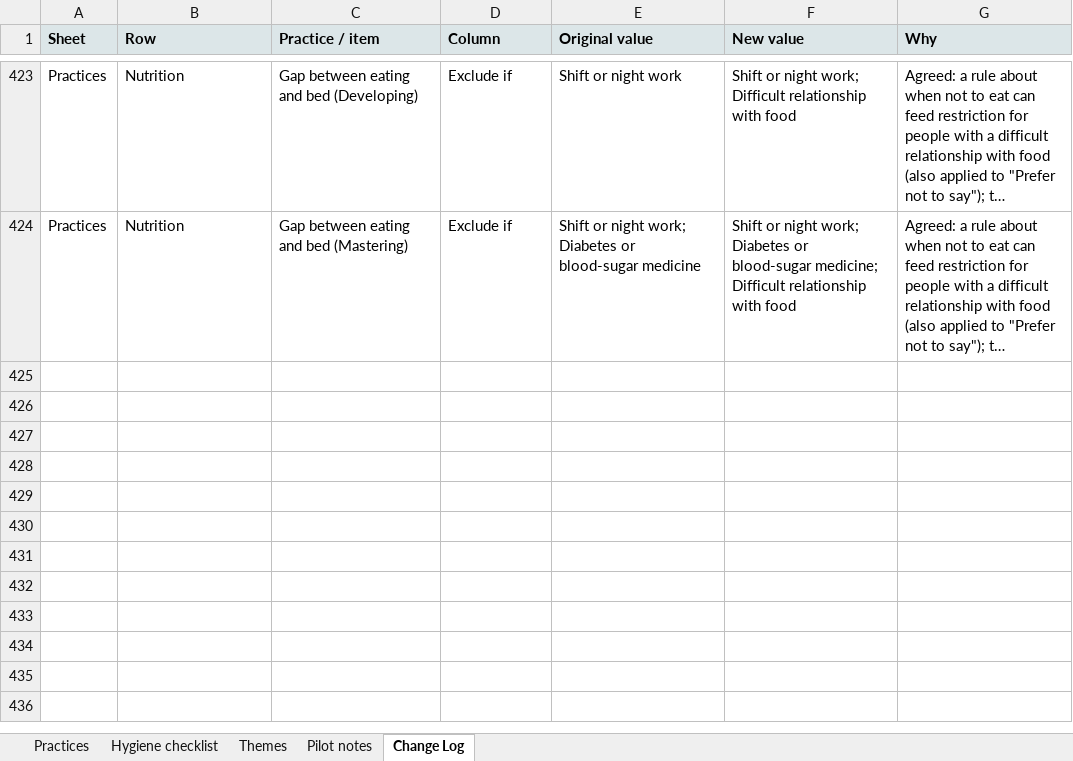
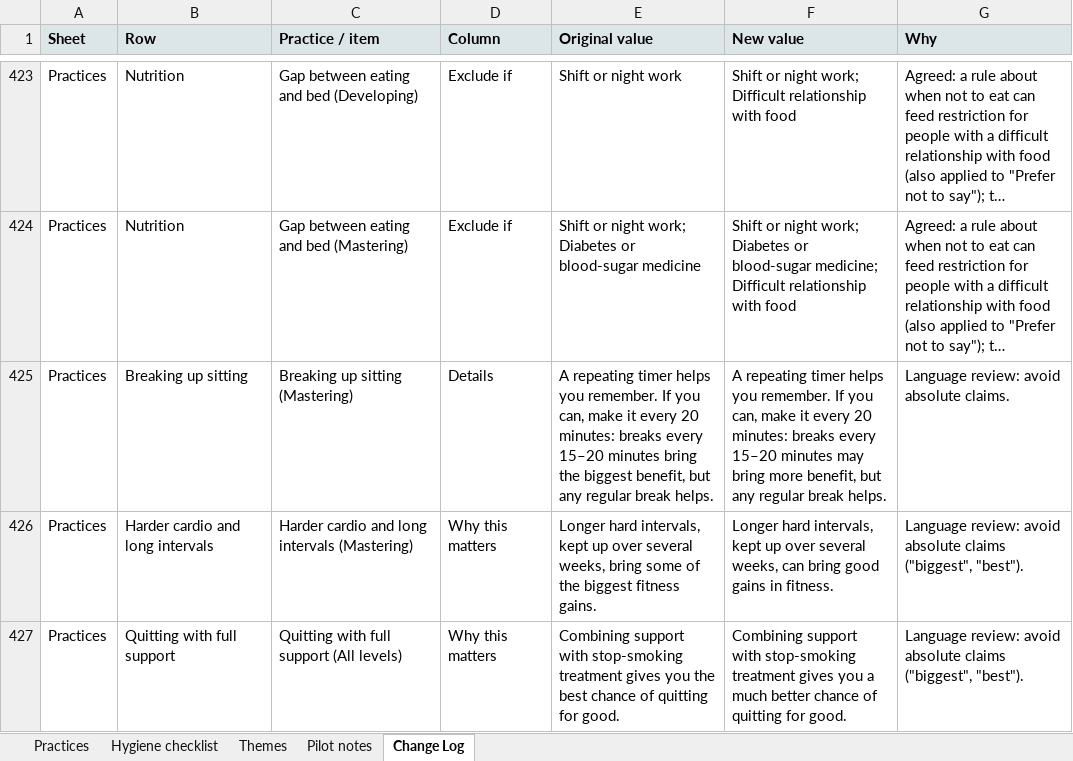
Before and after one commit to styll2025/goodspan_assessment, an Excel workbook: source/Practice_library_and_mapping.xlsx, sheet Change Log, drawn as a sheet; only a part is shown, gaps mark what is left out; long unchanged cells end in …; values as stored, in another font and other column widths than the file's, no borders; the diff names each change by its address in the sheet, - before the commit and + after, or states it on an @@ line.

```diff
--- a/source/Practice_library_and_mapping.xlsx (sheet Change Log)
+++ b/source/Practice_library_and_mapping.xlsx (sheet Change Log)
+row 425: Practices | Breaking up sitting | Breaking up sitting (Mastering) | Details | A repeating timer helps you remember. If you can, make it every 20 minutes: breaks every 15–20 minutes bring the biggest benefit, but any regular break helps. | A repeating timer helps you remember. If you can, make it every 20 minutes: breaks every 15–20 minutes may bring more benefit, but any regular break helps. | Language review: avoid absolute claims.
+row 426: Practices | Harder cardio and long intervals | Harder cardio and long intervals (Mastering) | Why this matters | Longer hard intervals, kept up over several weeks, bring some of the biggest fitness gains. | Longer hard intervals, kept up over several weeks, can bring good gains in fitness. | Language review: avoid absolute claims ("biggest", "best").
+row 427: Practices | Quitting with full support | Quitting with full support (All levels) | Why this matters | Combining support with stop-smoking treatment gives you the best chance of quitting for good. | Combining support with stop-smoking treatment gives you a much better chance of quitting for good. | Language review: avoid absolute claims ("biggest", "best").
```
Also changed, not shown: sheet Practices, 35 other files.
